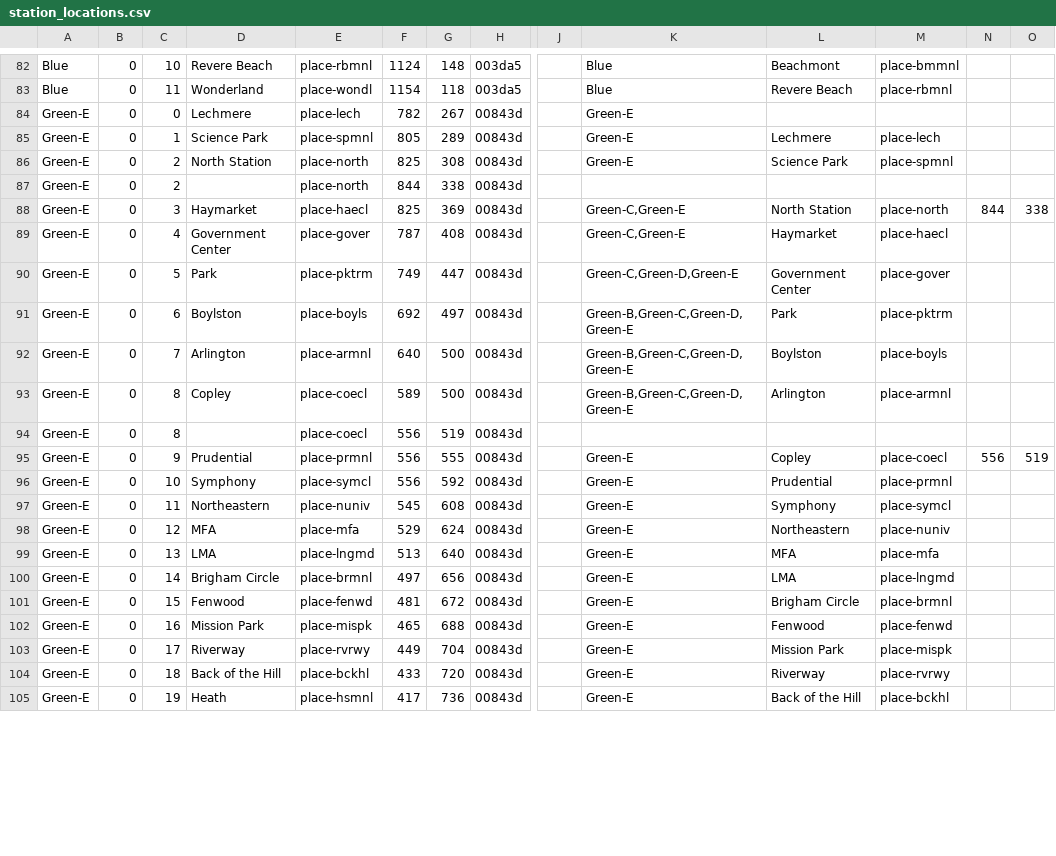
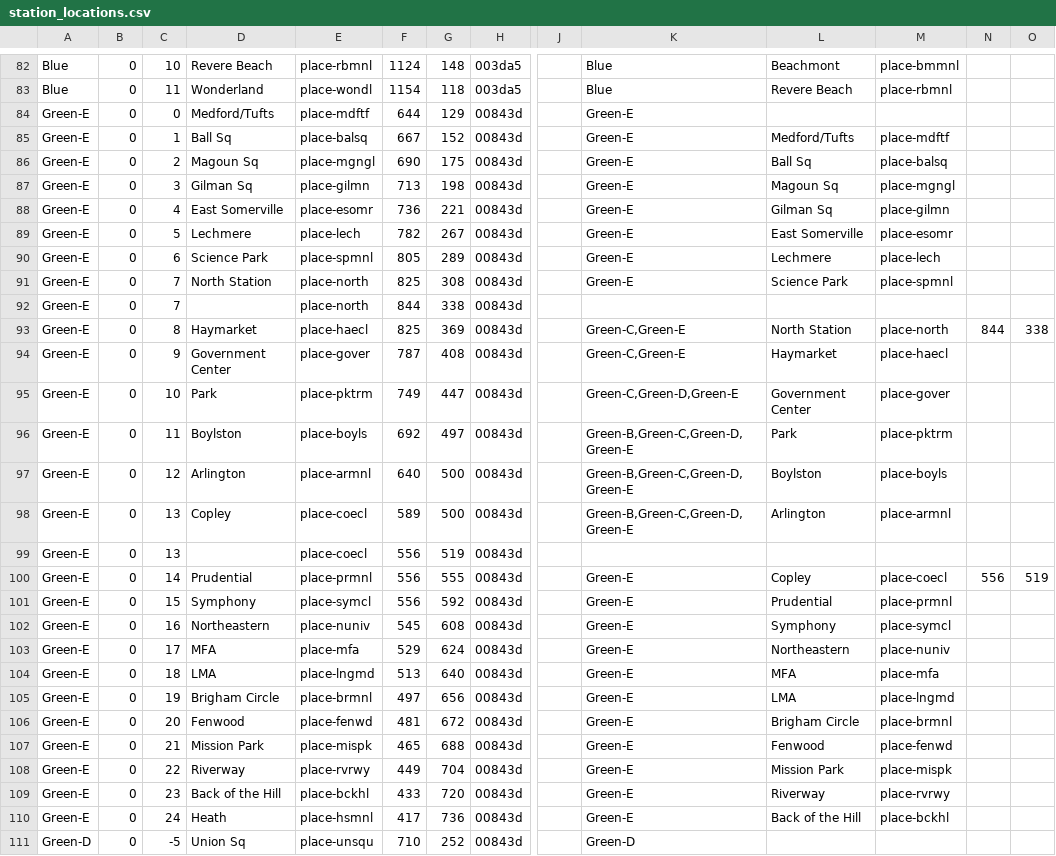
Before and after one commit to jfabi/mbta-dynamic-map, a CSV file: station_locations.csv, drawn as a sheet; only a part is shown, gaps mark what is left out; addresses are those after the commit; rows hold the shown columns only; the diff covers the shown part only; the diff names each change by its address in the sheet, - before the commit and + after, or states it on an @@ line.

Commit message:
feat: Add Union Sq, Medford/Tufts branch stations

```diff
--- a/station_locations.csv
+++ b/station_locations.csv
+row 84: Green-E | 0 | 0 | Medford/Tufts | place-mdftf | 644 | 129 | 00843d |  | Green-E
+row 85: Green-E | 0 | 1 | Ball Sq | place-balsq | 667 | 152 | 00843d |  | Green-E | Medford/Tufts | place-mdftf
+row 86: Green-E | 0 | 2 | Magoun Sq | place-mgngl | 690 | 175 | 00843d |  | Green-E | Ball Sq | place-balsq
+row 87: Green-E | 0 | 3 | Gilman Sq | place-gilmn | 713 | 198 | 00843d |  | Green-E | Magoun Sq | place-mgngl
+row 88: Green-E | 0 | 4 | East Somerville | place-esomr | 736 | 221 | 00843d |  | Green-E | Gilman Sq | place-gilmn
-C89: 0
+C89: 5
-L89: (empty)
+L89: East Somerville
-M89: (empty)
+M89: place-esomr
-C90: 1
+C90: 6
-C91:C92: 2
+C91:C92: 7
-C93: 3
+C93: 8
-C94: 4
+C94: 9
-C95: 5
+C95: 10
-C96: 6
+C96: 11
-C97: 7
+C97: 12
-C98:C99: 8
+C98:C99: 13
-C100: 9
+C100: 14
-C101: 10
+C101: 15
-C102: 11
+C102: 16
-C103: 12
+C103: 17
-C104: 13
+C104: 18
-C105: 14
+C105: 19
-C106: 15
+C106: 20
-C107: 16
+C107: 21
-C108: 17
+C108: 22
-C109: 18
+C109: 23
-C110: 19
+C110: 24
+row 111: Green-D | 0 | -5 | Union Sq | place-unsqu | 710 | 252 | 00843d |  | Green-D
```
Also changed, not shown: 7 added rows and 4 edited cells elsewhere in this file, station_locations_new.csv, 2 other files.
